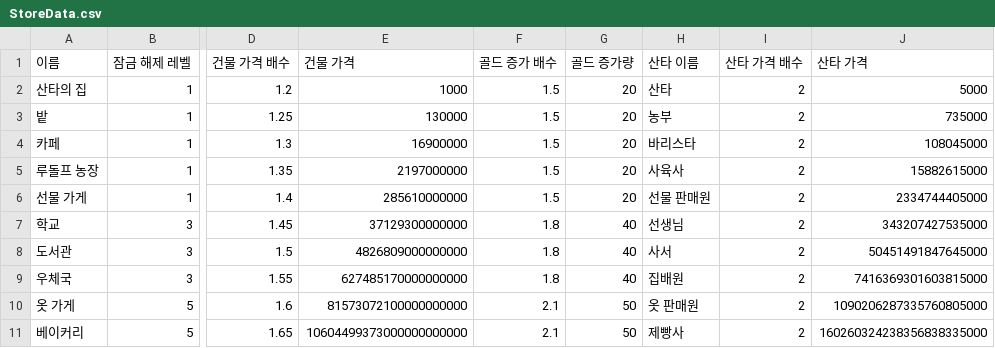
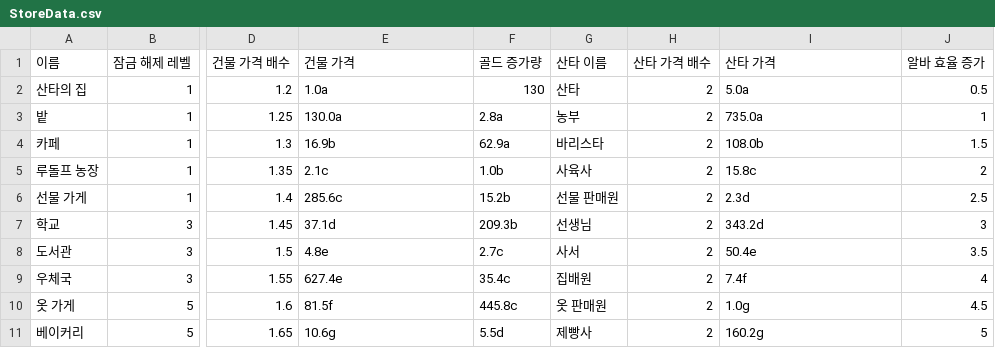
Before and after one commit to MisungKims/SantaGame, a CSV file: Assets/Resources/StoreData.csv, drawn as a sheet; only a part is shown, gaps mark what is left out; removed rows and columns are numbered as before the commit, all else as after; the diff covers the shown part only; the diff names each change by its address in the sheet, - before the commit and + after, or states it on an @@ line.

Commit message:
Update StoreData.csv

```diff
--- a/Assets/Resources/StoreData.csv
+++ b/Assets/Resources/StoreData.csv
-column F (골드 증가 배수), rows 2-11: 1.5 | 1.5 | 1.5 | 1.5 | 1.5 | 1.8 | 1.8 | 1.8 | 2.1 | 2.1
+column J (알바 효율 증가), rows 2-11: 0.5 | 1 | 1.5 | 2 | 2.5 | 3 | 3.5 | 4 | 4.5 | 5
-E2 (건물 가격): 1000
+E2 (건물 가격): 1.0a
-F2 (골드 증가량): 20
+F2 (골드 증가량): 130
-I2 (산타 가격): 5000
+I2 (산타 가격): 5.0a
-E3 (건물 가격): 130000
+E3 (건물 가격): 130.0a
-F3 (골드 증가량): 20
+F3 (골드 증가량): 2.8a
-I3 (산타 가격): 735000
+I3 (산타 가격): 735.0a
-E4 (건물 가격): 16900000
+E4 (건물 가격): 16.9b
-F4 (골드 증가량): 20
+F4 (골드 증가량): 62.9a
-I4 (산타 가격): 108045000
+I4 (산타 가격): 108.0b
-E5 (건물 가격): 2197000000
+E5 (건물 가격): 2.1c
-F5 (골드 증가량): 20
+F5 (골드 증가량): 1.0b
-I5 (산타 가격): 15882615000
+I5 (산타 가격): 15.8c
-E6 (건물 가격): 285610000000
+E6 (건물 가격): 285.6c
-F6 (골드 증가량): 20
+F6 (골드 증가량): 15.2b
-I6 (산타 가격): 2334744405000
+I6 (산타 가격): 2.3d
-E7 (건물 가격): 37129300000000
+E7 (건물 가격): 37.1d
-F7 (골드 증가량): 40
+F7 (골드 증가량): 209.3b
-I7 (산타 가격): 343207427535000
+I7 (산타 가격): 343.2d
-E8 (건물 가격): 4826809000000000
+E8 (건물 가격): 4.8e
-F8 (골드 증가량): 40
+F8 (골드 증가량): 2.7c
-I8 (산타 가격): 50451491847645000
+I8 (산타 가격): 50.4e
-E9 (건물 가격): 627485170000000000
+E9 (건물 가격): 627.4e
-F9 (골드 증가량): 40
+F9 (골드 증가량): 35.4c
-I9 (산타 가격): 7416369301603815000
+I9 (산타 가격): 7.4f
-E10 (건물 가격): 81573072100000000000
+E10 (건물 가격): 81.5f
-F10 (골드 증가량): 50
+F10 (골드 증가량): 445.8c
-I10 (산타 가격): 1090206287335760805000
+I10 (산타 가격): 1.0g
-E11 (건물 가격): 10604499373000000000000
+E11 (건물 가격): 10.6g
-F11 (골드 증가량): 50
+F11 (골드 증가량): 5.5d
-I11 (산타 가격): 160260324238356838335000
+I11 (산타 가격): 160.2g
```
Also changed, not shown: 12 edited cells elsewhere in this file, 21 other files.
